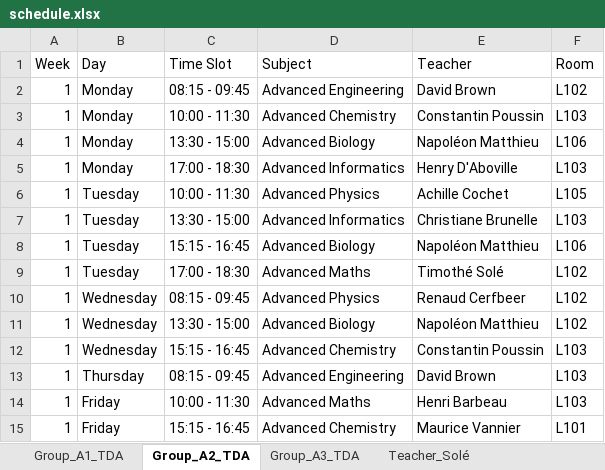
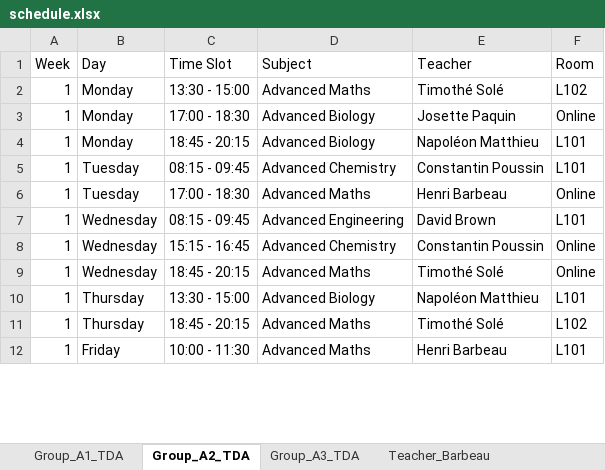
Before and after one commit to Hu9o73/Goodwing-Timetabler, an Excel workbook: Outputs/excel/schedule.xlsx, sheet Group_A2_TDA, drawn as a sheet; only a part is shown; values as stored, in another font and other column widths than the file's, no cell formats; removed rows and columns are numbered as before the commit, all else as after; the diff covers the shown part only; the diff names each change by its address in the sheet, - before the commit and + after, or states it on an @@ line.

Commit message:
v0.2.2 - Added Online/Presential

```diff
--- a/Outputs/excel/schedule.xlsx (sheet Group_A2_TDA)
+++ b/Outputs/excel/schedule.xlsx (sheet Group_A2_TDA)
-C2 (Time Slot): 08:15 - 09:45
+C2 (Time Slot): 13:30 - 15:00
-D2 (Subject): Advanced Engineering
+D2 (Subject): Advanced Maths
-E2 (Teacher): David Brown
+E2 (Teacher): Timothé Solé
-C3 (Time Slot): 10:00 - 11:30
+C3 (Time Slot): 17:00 - 18:30
-D3 (Subject): Advanced Chemistry
+D3 (Subject): Advanced Biology
-E3 (Teacher): Constantin Poussin
+E3 (Teacher): Josette Paquin
-F3 (Room): L103
+F3 (Room): Online
-C4 (Time Slot): 13:30 - 15:00
+C4 (Time Slot): 18:45 - 20:15
-F4 (Room): L106
+F4 (Room): L101
-row 5: 1 | Monday | 17:00 - 18:30 | Advanced Informatics | Henry D'Aboville | L103
-row 6: 1 | Tuesday | 10:00 - 11:30 | Advanced Physics | Achille Cochet | L105
-C5 (Time Slot): 13:30 - 15:00
+C5 (Time Slot): 08:15 - 09:45
-D5 (Subject): Advanced Informatics
+D5 (Subject): Advanced Chemistry
-E5 (Teacher): Christiane Brunelle
+E5 (Teacher): Constantin Poussin
-F5 (Room): L103
+F5 (Room): L101
-row 8: 1 | Tuesday | 15:15 - 16:45 | Advanced Biology | Napoléon Matthieu | L106
-E6 (Teacher): Timothé Solé
+E6 (Teacher): Henri Barbeau
-F6 (Room): L102
+F6 (Room): Online
-D7 (Subject): Advanced Physics
+D7 (Subject): Advanced Engineering
-E7 (Teacher): Renaud Cerfbeer
+E7 (Teacher): David Brown
-F7 (Room): L102
+F7 (Room): L101
-row 11: 1 | Wednesday | 13:30 - 15:00 | Advanced Biology | Napoléon Matthieu | L102
-F8 (Room): L103
+F8 (Room): Online
+row 9: 1 | Wednesday | 18:45 - 20:15 | Advanced Maths | Timothé Solé | Online
+row 10: 1 | Thursday | 13:30 - 15:00 | Advanced Biology | Napoléon Matthieu | L101
-C11 (Time Slot): 08:15 - 09:45
+C11 (Time Slot): 18:45 - 20:15
-D11 (Subject): Advanced Engineering
+D11 (Subject): Advanced Maths
-E11 (Teacher): David Brown
+E11 (Teacher): Timothé Solé
-F11 (Room): L103
+F11 (Room): L102
-F12 (Room): L103
+F12 (Room): L101
-row 15: 1 | Friday | 15:15 - 16:45 | Advanced Chemistry | Maurice Vannier | L101
```
Also changed, not shown: 26 added rows, 23 removed rows and 45 edited cells elsewhere in this sheet, sheet Group_A3_TDA, sheet Room_L103, sheet Group_A1_TDA, sheet Room_L102, sheet Room_L101, sheet Teacher_Poussin, 12 more sheets, other sheet tabs, cell formats, Inputs/University.xlsx, 7 other files.
